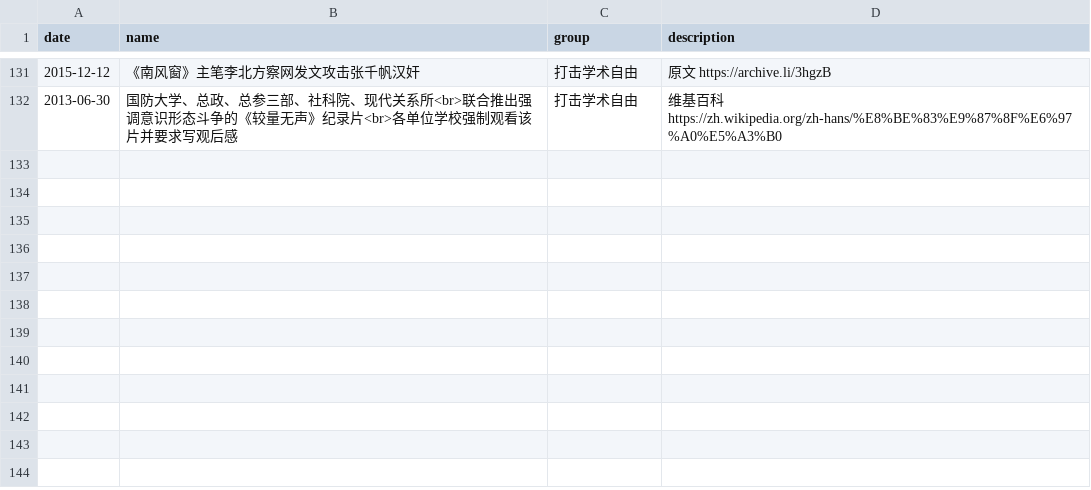
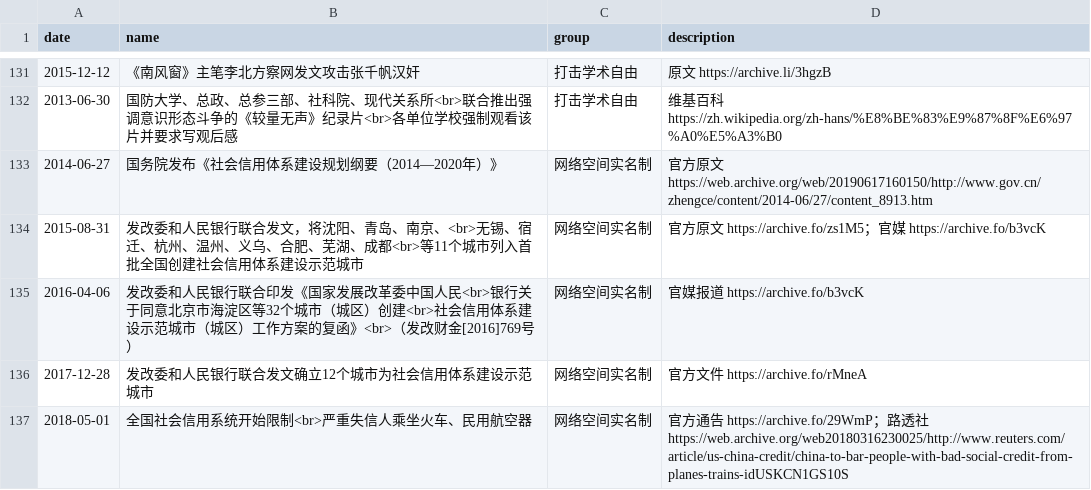
Before and after one commit to chinatimeline/data, a CSV file: ideology/CCP_Ideology_Events.csv, drawn as a sheet; only a part is shown, gaps mark what is left out; the diff names each change by its address in the sheet, - before the commit and + after, or states it on an @@ line.

Commit message:
社会信用系统

```diff
--- a/ideology/CCP_Ideology_Events.csv
+++ b/ideology/CCP_Ideology_Events.csv
+row 133: 2014-06-27 | 国务院发布《社会信用体系建设规划纲要（2014—2020年）》 | 网络空间实名制 | 官方原文 https://web.archive.org/web/20190617160150/http://www.gov.cn/zhengce/content/2014-06/27/content_8913.htm
+row 134: 2015-08-31 | 发改委和人民银行联合发文，将沈阳、青岛、南京、<br>无锡、宿迁、杭州、温州、义乌、合肥、芜湖、成都<br>等11个城市列入首批全国创建社会信用体系建设示范城市 | 网络空间实名制 | 官方原文 https://archive.fo/zs1M5；官媒 https://archive.fo/b3vcK
+row 135: 2016-04-06 | 发改委和人民银行联合印发《国家发展改革委中国人民<br>银行关于同意北京市海淀区等32个城市（城区）创建<br>社会信用体系建设示范城市（城区）工作方案的复函》<br>（发改财金[2016]769号） | 网络空间实名制 | 官媒报道 https://archive.fo/b3vcK
+row 136: 2017-12-28 | 发改委和人民银行联合发文确立12个城市为社会信用体系建设示范城市 | 网络空间实名制 | 官方文件 https://archive.fo/rMneA
+row 137: 2018-05-01 | 全国社会信用系统开始限制<br>严重失信人乘坐火车、民用航空器 | 网络空间实名制 | 官方通告 https://archive.fo/29WmP；路透社 https://web.archive.org/web20180316230025/http://www.reuters.com/article/us-china-credit/china-to-bar-people-with-bad-social-credit-from-planes-trains-idUSKCN1GS10S
```
